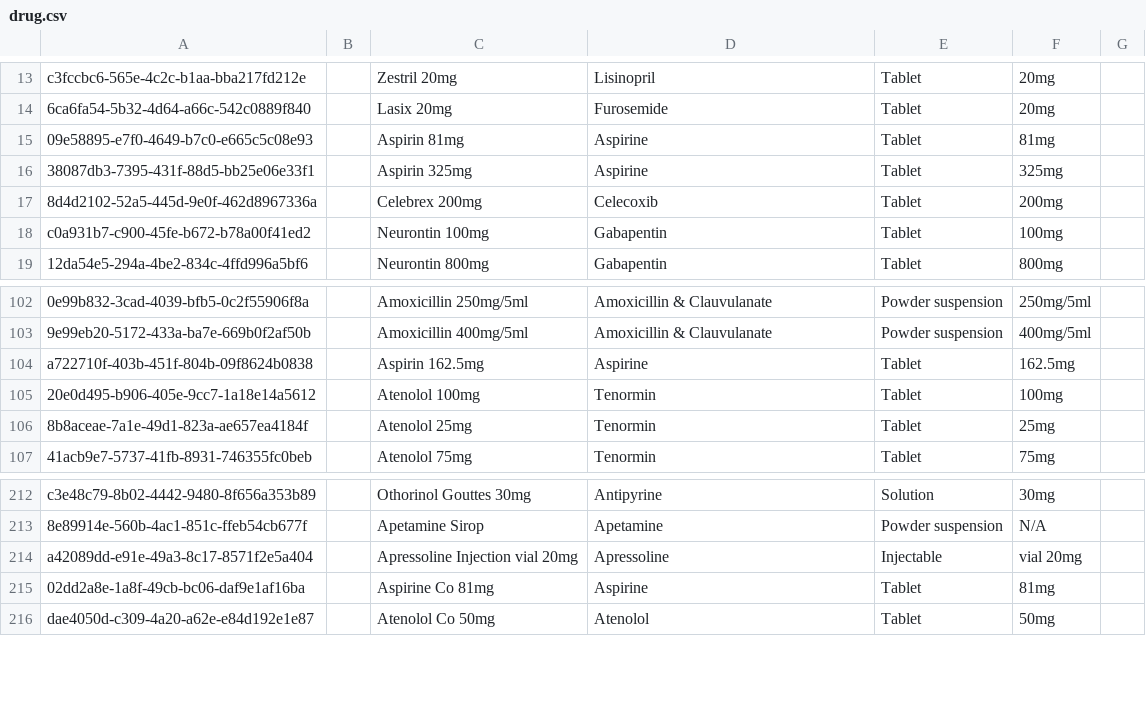
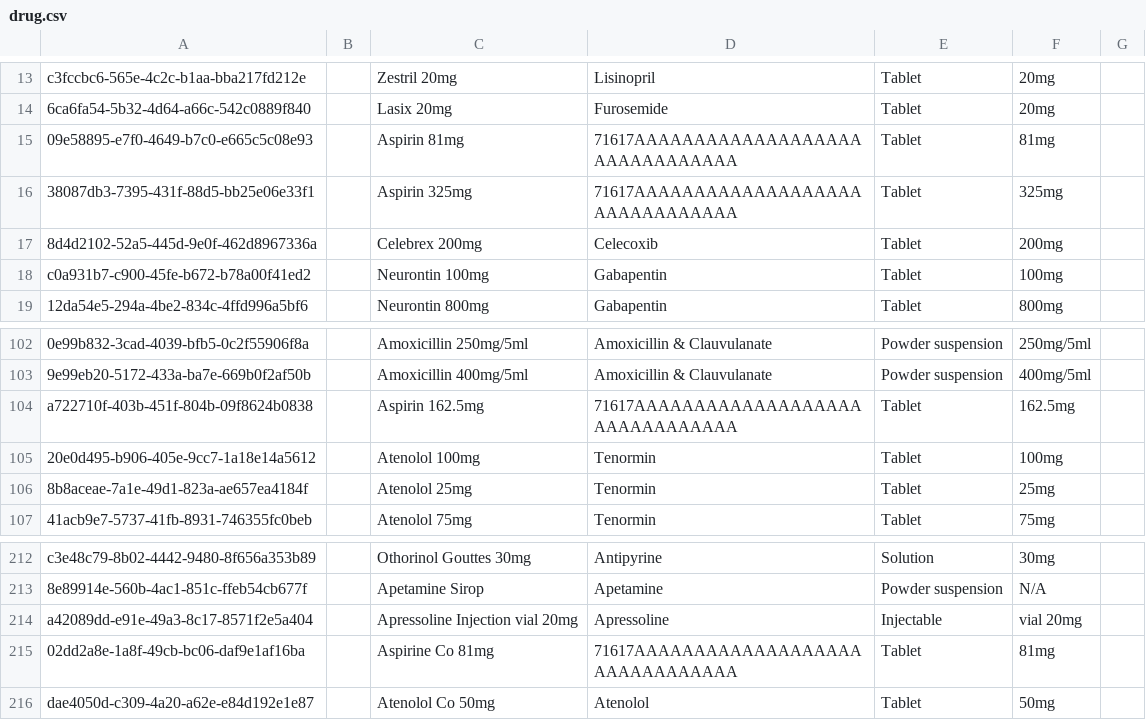
Before and after one commit to ozone-his/ozone, a CSV file: distro/configs/bahmni/initializer/drugs/drug.csv, drawn as a sheet; only a part is shown, gaps mark what is left out; the diff names each change by its address in the sheet, - before the commit and + after, or states it on an @@ line.

Commit message:
Fix Bahmni's Aspirin concept

```diff
--- a/distro/configs/bahmni/initializer/drugs/drug.csv
+++ b/distro/configs/bahmni/initializer/drugs/drug.csv
-D15:D16: Aspirine
+D15:D16: 71617AAAAAAAAAAAAAAAAAAAAAAAAAAAAAAA
-D104: Aspirine
+D104: 71617AAAAAAAAAAAAAAAAAAAAAAAAAAAAAAA
-D215: Aspirine
+D215: 71617AAAAAAAAAAAAAAAAAAAAAAAAAAAAAAA
```
